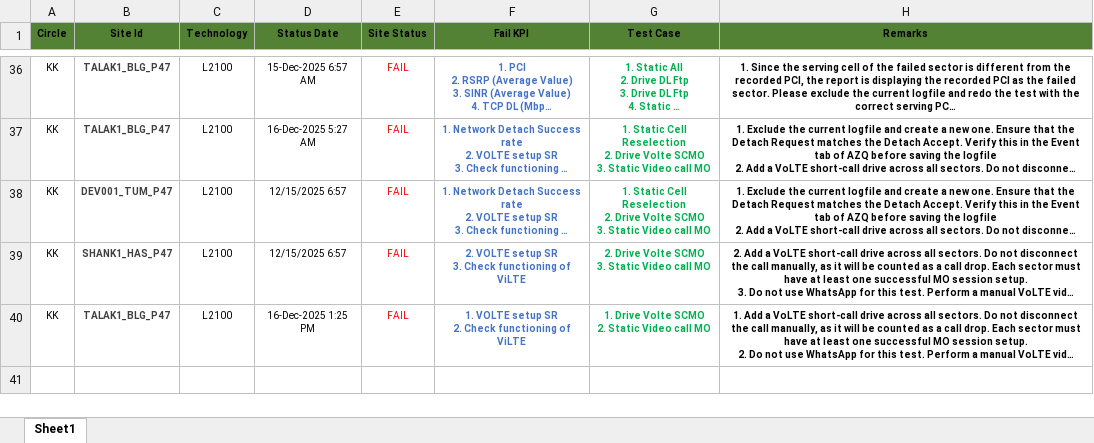
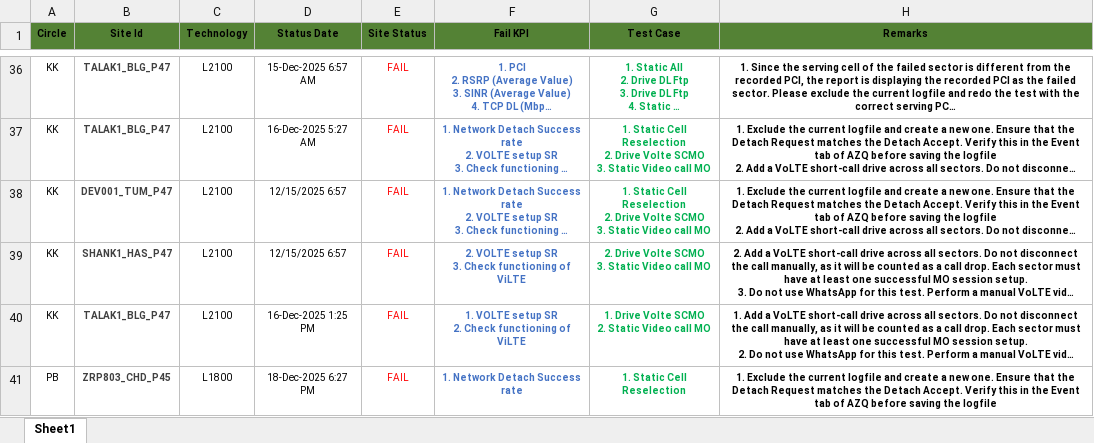
Before and after one commit to surjeetsr/Daily_Update_4G, an Excel workbook: 4G_Daily_Update.xlsx, sheet Sheet1, drawn as a sheet; only a part is shown, gaps mark what is left out; long unchanged cells end in …; values as stored, in another font and other column widths than the file's, no borders; the diff names each change by its address in the sheet, - before the commit and + after, or states it on an @@ line.

Commit message:
Add files via upload

```diff
--- a/4G_Daily_Update.xlsx (sheet Sheet1)
+++ b/4G_Daily_Update.xlsx (sheet Sheet1)
+row 41: PB | ZRP803_CHD_P45 | L1800 | 18-Dec-2025 6:27 PM | FAIL | 1. Network Detach Success rate | 1. Static Cell Reselection | 1. Exclude the current logfile and create a new one. Ensure that the Detach Request matches the Detach Accept. Verify this in the Event tab of AZQ before saving the logfile
```
